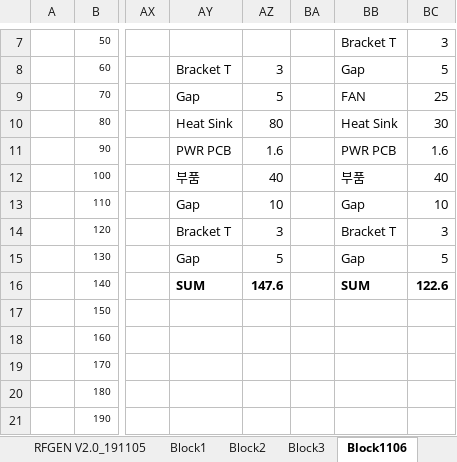
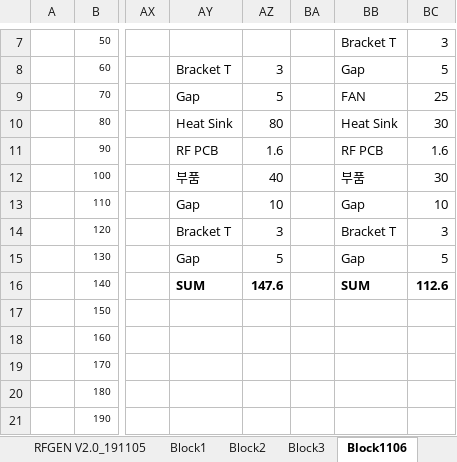
Before and after one commit to ArvidJoung/Plasma_RF_Generator, an Excel workbook: 0_Block Diagram/Plasma_Gen_Block Diagram_V2.0.xlsx, sheet Block1106, drawn as a sheet; only a part is shown, gaps mark what is left out; values as stored, in another font and other column widths than the file's, no borders; charts and pictures not drawn; the diff names each change by its address in the sheet, - before the commit and + after, or states it on an @@ line.

```diff
--- a/0_Block Diagram/Plasma_Gen_Block Diagram_V2.0.xlsx (sheet Block1106)
+++ b/0_Block Diagram/Plasma_Gen_Block Diagram_V2.0.xlsx (sheet Block1106)
-AY11: PWR PCB
+AY11: RF PCB
-BB11: PWR PCB
+BB11: RF PCB
-BC12: 40
+BC12: 30
-BC16: 122.6
+BC16: 112.6
```
Also changed, not shown: sheet RFGEN V2.0_191105, other sheet tabs, charts or pictures, 1_Schematic/Build V2.0/RF-GEN-Change list_20200127.xlsx, 2 other files.
